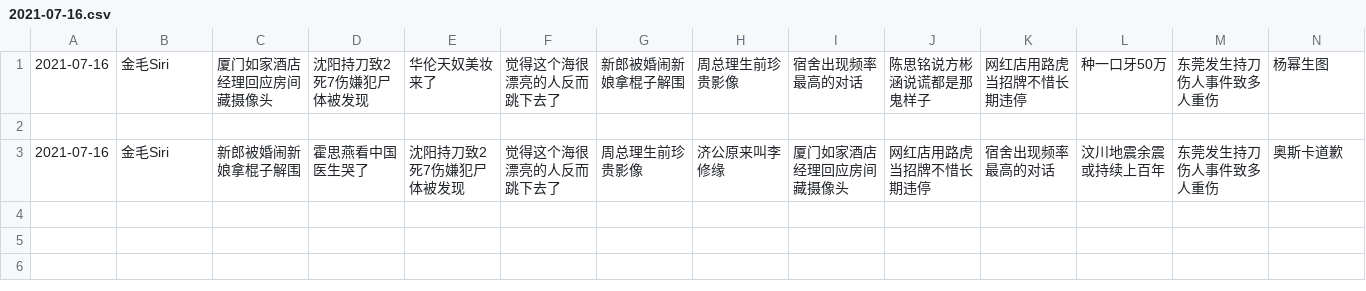
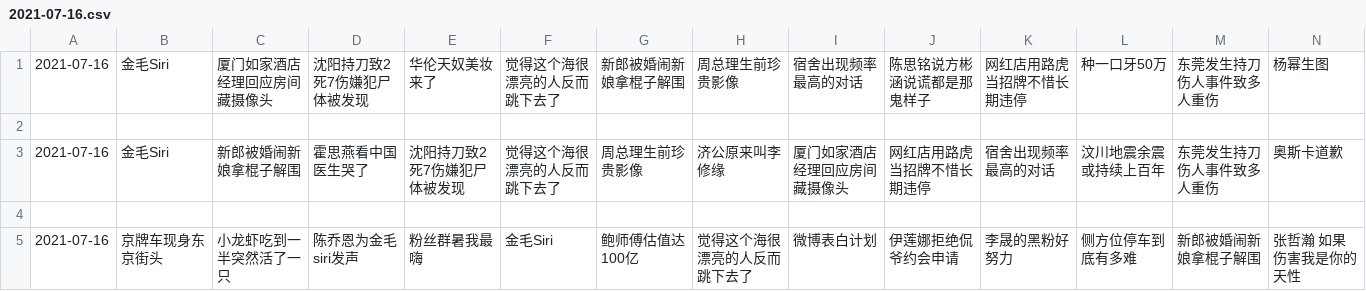
Before and after one commit to vmp65l3/weibo-hotrank, a CSV file: data/2021-07-16.csv, drawn as a sheet; only a part is shown; rows hold the shown columns only; the diff names each change by its address in the sheet, - before the commit and + after, or states it on an @@ line.

```diff
--- a/data/2021-07-16.csv
+++ b/data/2021-07-16.csv
+row 4: (empty)
+row 5: 2021-07-16 | 京牌车现身东京街头 | 小龙虾吃到一半突然活了一只 | 陈乔恩为金毛siri发声 | 粉丝群暑我最嗨 | 金毛Siri | 鲍师傅估值达100亿 | 觉得这个海很漂亮的人反而跳下去了 | 微博表白计划 | 伊莲娜拒绝侃爷约会申请 | 李晟的黑粉好努力 | 侧方位停车到底有多难 | 新郎被婚闹新娘拿棍子解围 | 张哲瀚 如果伤害我是你的天性
```
Also changed, not shown: 1 other file.
